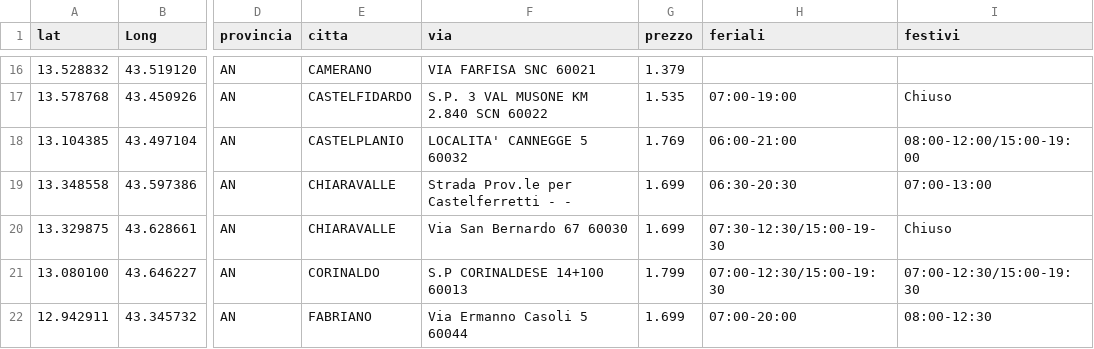
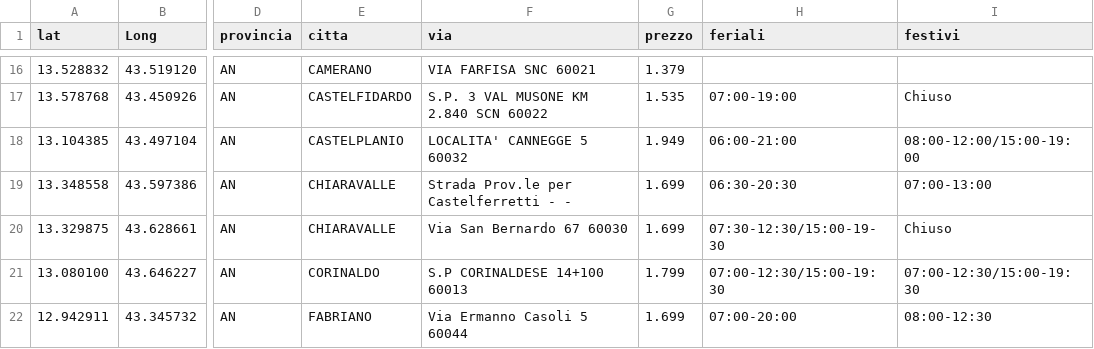
Before and after one commit to PalmioTech/MetanoApp, a CSV file: public/distributori.csv, drawn as a sheet; only a part is shown, gaps mark what is left out; the diff covers the shown part only; the diff names each change by its address in the sheet, - before the commit and + after, or states it on an @@ line.

```diff
--- a/public/distributori.csv
+++ b/public/distributori.csv
-G18 (prezzo): 1.769
+G18 (prezzo): 1.949
```
Also changed, not shown: 1 removed row and 8 edited cells elsewhere in this file.
